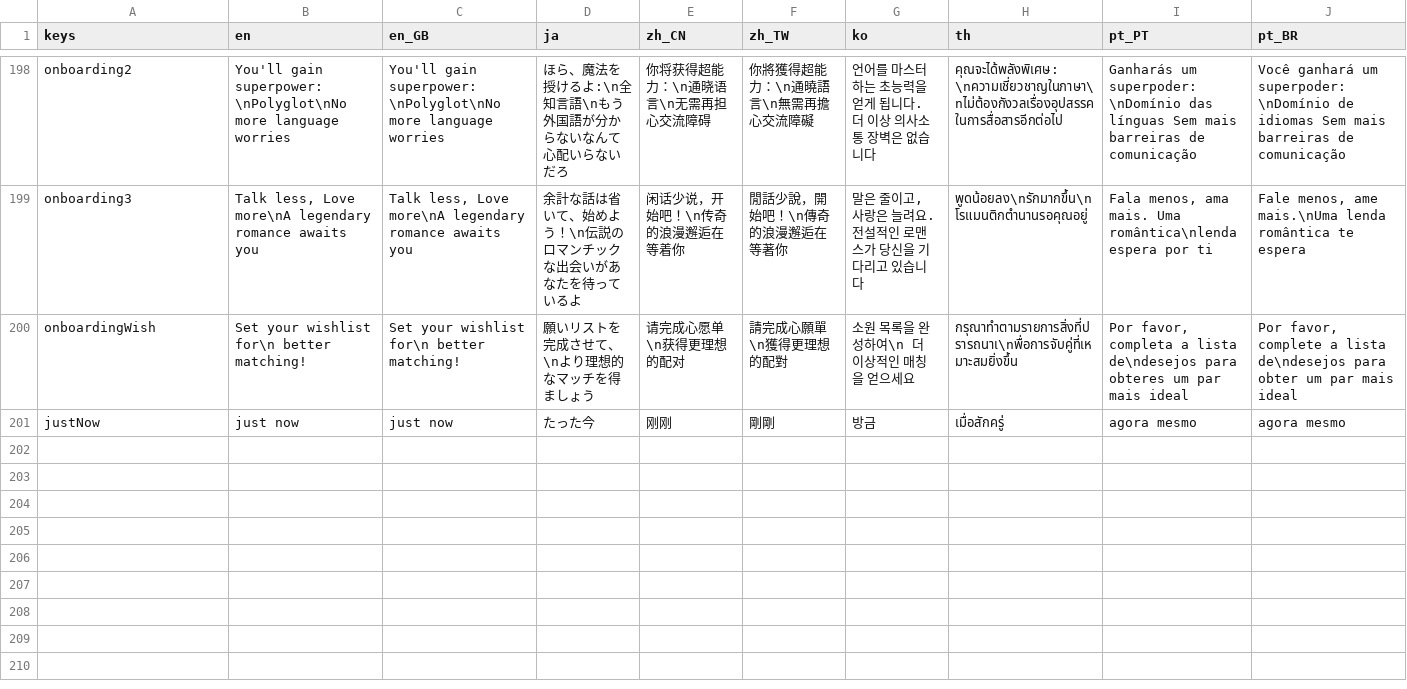
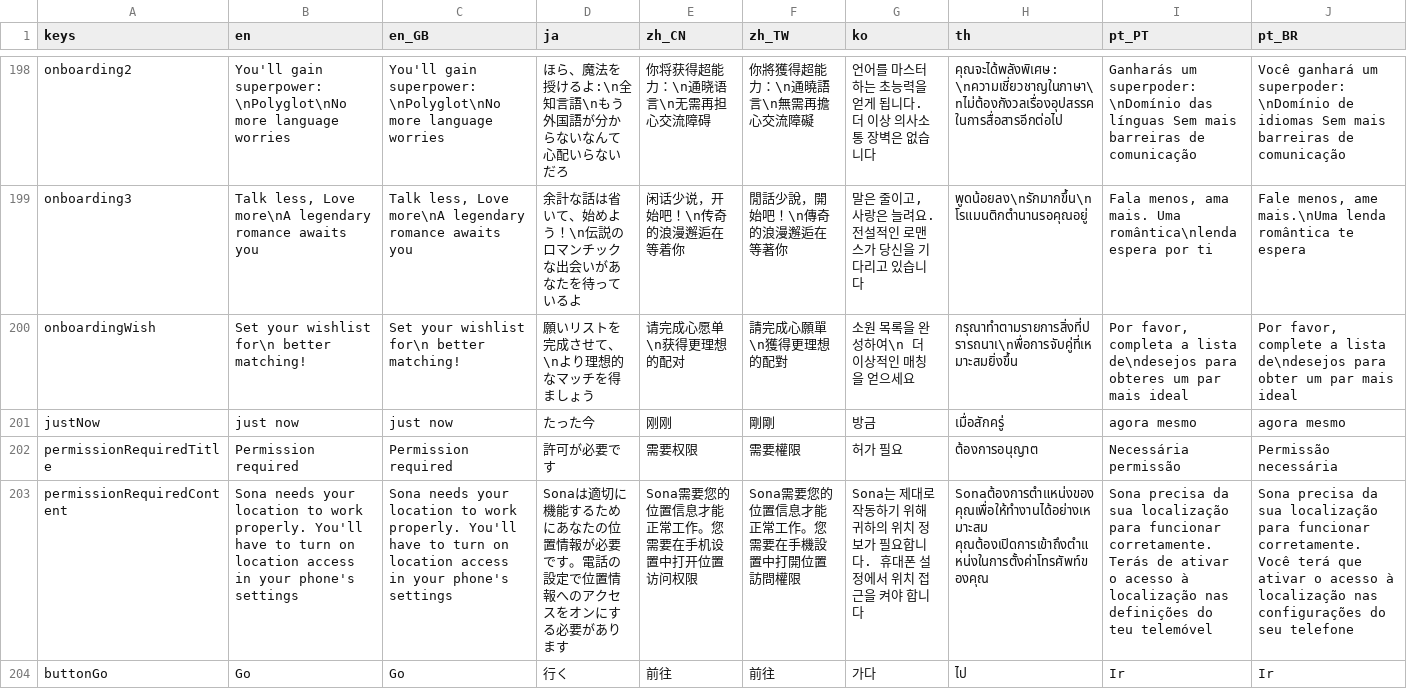
Before and after one commit to zhangyc/pixify-flutter, a CSV file: assets_dev/i18n.csv, drawn as a sheet; only a part is shown, gaps mark what is left out; rows hold the shown columns only; the diff names each change by its address in the sheet, - before the commit and + after, or states it on an @@ line.

Commit message:
bugfix: location permission reject forever

```diff
--- a/assets_dev/i18n.csv
+++ b/assets_dev/i18n.csv
+row 202: permissionRequiredTitle | Permission required | Permission required | 許可が必要です | 需要权限 | 需要權限 | 허가 필요 | ต้องการอนุญาต | Necessária permissão | Permissão necessária
+row 203: permissionRequiredContent | Sona needs your location to work properly. You'll have to turn on location access in your phone's settings | Sona needs your location to work properly. You'll have to turn on location access in your phone's settings | Sonaは適切に機能するためにあなたの位置情報が必要です。電話の設定で位置情報へのアクセスをオンにする必要があります | Sona需要您的位置信息才能正常工作。您需要在手机设置中打开位置访问权限 | Sona需要您的位置信息才能正常工作。您需要在手機設置中打開位置訪問權限 | Sona는 제대로 작동하기 위해 귀하의 위치 정보가 필요합니다. 휴대폰 설정에서 위치 접근을 켜야 합니다 | Sonaต้องการตำแหน่งของคุณเพื่อให้ทำงานได้อย่างเหมาะสม คุณต้องเปิดการเข้าถึงตำแหน่งในการตั้งค่าโทรศัพท์ของคุณ | Sona precisa da sua localização para funcionar corretamente. Terás de ativar o acesso à localização nas definições do teu telemóvel | Sona precisa da sua localização para funcionar corretamente. Você terá que ativar o acesso à localização nas configurações do seu telefone
+row 204: buttonGo | Go | Go | 行く | 前往 | 前往 | 가다 | ไป | Ir | Ir
```
Also changed, not shown: 34 other files.
